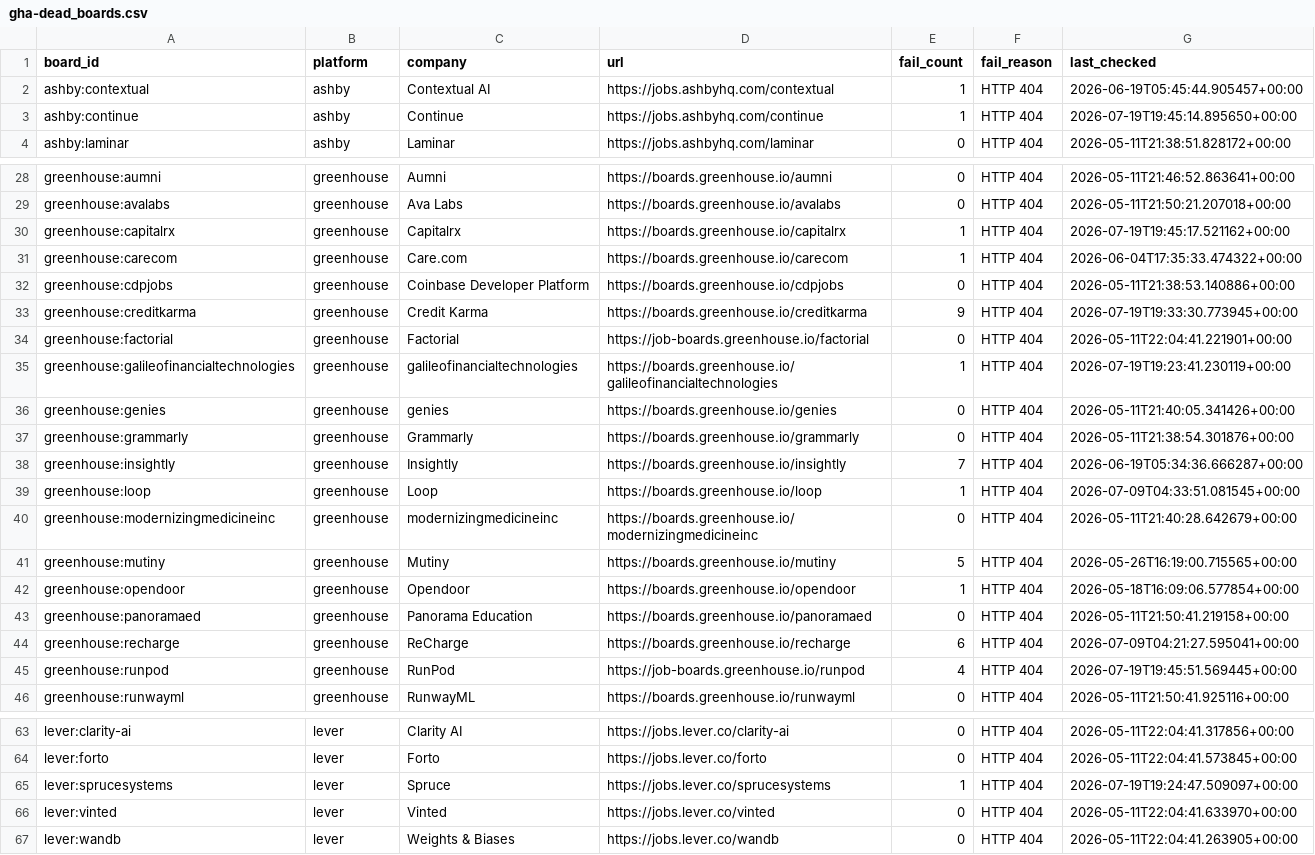
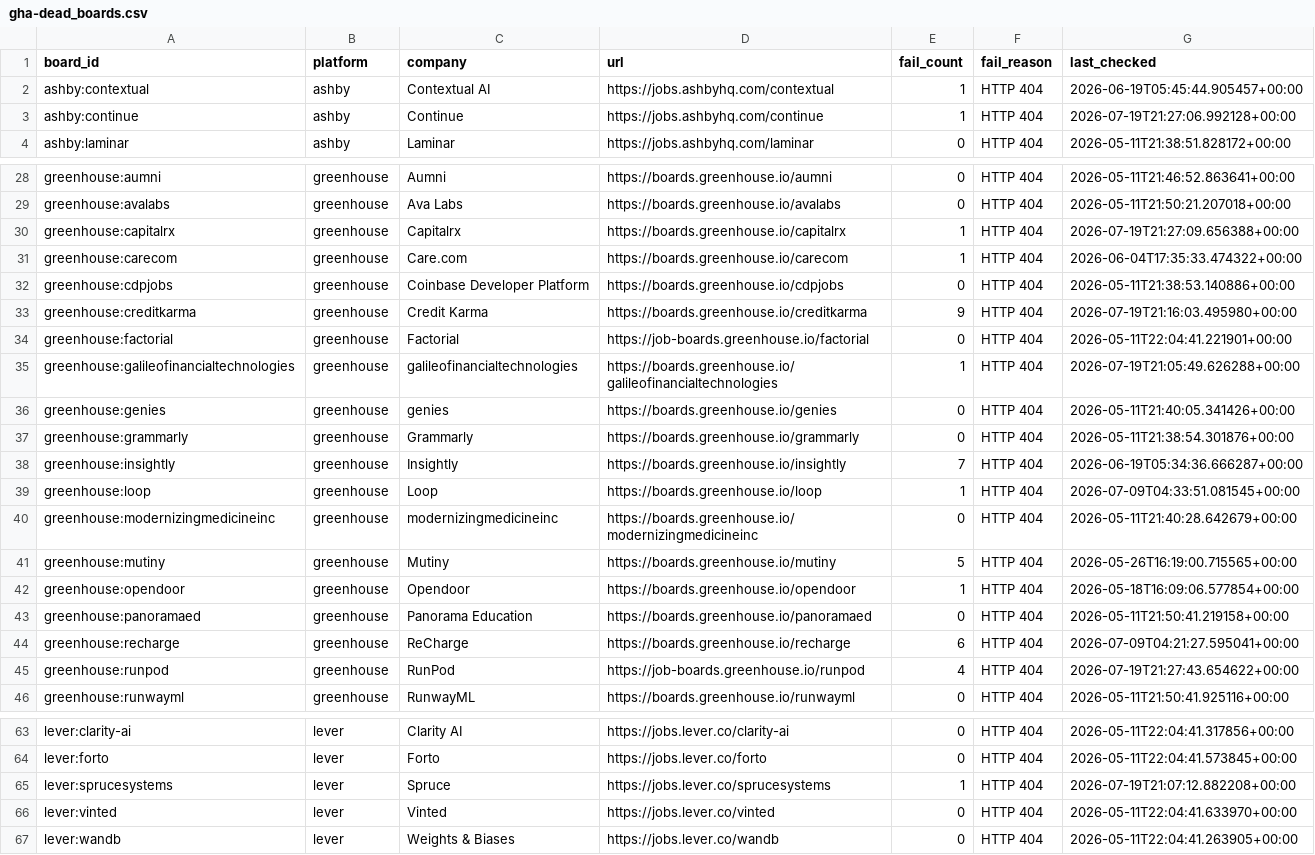
Before and after one commit to chandalagufus/job, a CSV file: state/gha-dead_boards.csv, drawn as a sheet; only a part is shown, gaps mark what is left out.

```diff
--- a/state/gha-dead_boards.csv
+++ b/state/gha-dead_boards.csv
@@ -2,3 +2,3 @@ board_id,platform,company,url,fail_count,fail_reason,last_checked
 ashby:contextual,ashby,Contextual AI,https://jobs.ashbyhq.com/contextual,1,HTTP 404,2026-06-19T05:45:44.905457+00:00
-ashby:continue,ashby,Continue,https://jobs.ashbyhq.com/continue,1,HTTP 404,2026-07-19T19:45:14.895650+00:00
+ashby:continue,ashby,Continue,https://jobs.ashbyhq.com/continue,1,HTTP 404,2026-07-19T21:27:06.992128+00:00
 ashby:laminar,ashby,Laminar,https://jobs.ashbyhq.com/laminar,0,HTTP 404,2026-05-11T21:38:51.828172+00:00
@@ -29,8 +29,8 @@ greenhouse:aumni,greenhouse,Aumni,https://boards.greenhouse.io/aumni,0,HTTP 404,
 greenhouse:avalabs,greenhouse,Ava Labs,https://boards.greenhouse.io/avalabs,0,HTTP 404,2026-05-11T21:50:21.207018+00:00
-greenhouse:capitalrx,greenhouse,Capitalrx,https://boards.greenhouse.io/capitalrx,1,HTTP 404,2026-07-19T19:45:17.521162+00:00
+greenhouse:capitalrx,greenhouse,Capitalrx,https://boards.greenhouse.io/capitalrx,1,HTTP 404,2026-07-19T21:27:09.656388+00:00
 greenhouse:carecom,greenhouse,Care.com,https://boards.greenhouse.io/carecom,1,HTTP 404,2026-06-04T17:35:33.474322+00:00
 greenhouse:cdpjobs,greenhouse,Coinbase Developer Platform,https://boards.greenhouse.io/cdpjobs,0,HTTP 404,2026-05-11T21:38:53.140886+00:00
-greenhouse:creditkarma,greenhouse,Credit Karma,https://boards.greenhouse.io/creditkarma,9,HTTP 404,2026-07-19T19:33:30.773945+00:00
+greenhouse:creditkarma,greenhouse,Credit Karma,https://boards.greenhouse.io/creditkarma,9,HTTP 404,2026-07-19T21:16:03.495980+00:00
 greenhouse:factorial,greenhouse,Factorial,https://job-boards.greenhouse.io/factorial,0,HTTP 404,2026-05-11T22:04:41.221901+00:00
-greenhouse:galileofinancialtechnologies,greenhouse,galileofinancialtechnologies,https://boards.greenhouse.io/galileofinancialtechnologies,1,HTTP 404,2026-07-19T19:23:41.230119+00:00
+greenhouse:galileofinancialtechnologies,greenhouse,galileofinancialtechnologies,https://boards.greenhouse.io/galileofinancialtechnologies,1,HTTP 404,2026-07-19T21:05:49.626288+00:00
 greenhouse:genies,greenhouse,genies,https://boards.greenhouse.io/genies,0,HTTP 404,2026-05-11T21:40:05.341426+00:00
@@ -44,3 +44,3 @@ greenhouse:panoramaed,greenhouse,Panorama Education,https://boards.greenhouse.io
 greenhouse:recharge,greenhouse,ReCharge,https://boards.greenhouse.io/recharge,6,HTTP 404,2026-07-09T04:21:27.595041+00:00
-greenhouse:runpod,greenhouse,RunPod,https://job-boards.greenhouse.io/runpod,4,HTTP 404,2026-07-19T19:45:51.569445+00:00
+greenhouse:runpod,greenhouse,RunPod,https://job-boards.greenhouse.io/runpod,4,HTTP 404,2026-07-19T21:27:43.654622+00:00
 greenhouse:runwayml,greenhouse,RunwayML,https://boards.greenhouse.io/runwayml,0,HTTP 404,2026-05-11T21:50:41.925116+00:00
@@ -64,3 +64,3 @@ lever:clarity-ai,lever,Clarity AI,https://jobs.lever.co/clarity-ai,0,HTTP 404,20
 lever:forto,lever,Forto,https://jobs.lever.co/forto,0,HTTP 404,2026-05-11T22:04:41.573845+00:00
-lever:sprucesystems,lever,Spruce,https://jobs.lever.co/sprucesystems,1,HTTP 404,2026-07-19T19:24:47.509097+00:00
+lever:sprucesystems,lever,Spruce,https://jobs.lever.co/sprucesystems,1,HTTP 404,2026-07-19T21:07:12.882208+00:00
 lever:vinted,lever,Vinted,https://jobs.lever.co/vinted,0,HTTP 404,2026-05-11T22:04:41.633970+00:00
```
